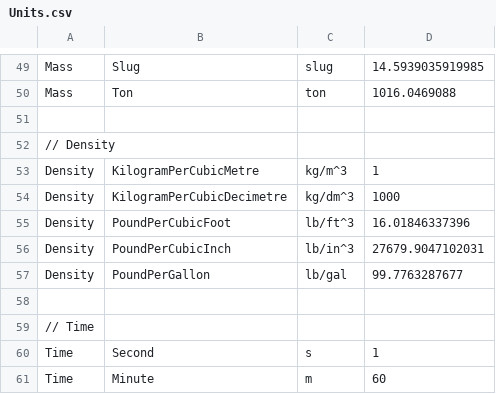
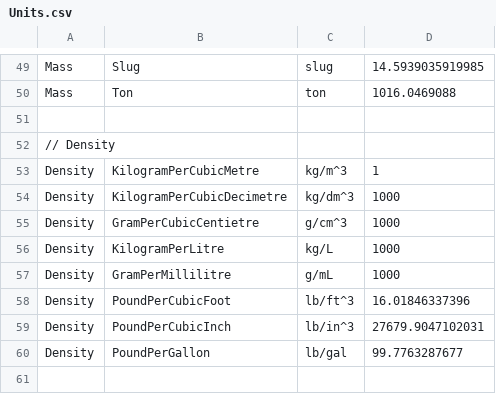
Before and after one commit to QuantityTypes/QuantityTypes, a CSV file: Source/Units/Quantities/Units.csv, drawn as a sheet; only a part is shown, gaps mark what is left out; the shorter side is filled out with more unchanged rows.

Commit message:
Added density units.

```diff
--- a/Source/Units/Quantities/Units.csv
+++ b/Source/Units/Quantities/Units.csv
@@ -54,2 +54,5 @@ Density,KilogramPerCubicMetre,kg/m^3,1
 Density,KilogramPerCubicDecimetre,kg/dm^3,1000
+Density,GramPerCubicCentietre,g/cm^3,1000
+Density,KilogramPerLitre,kg/L,1000
+Density,GramPerMillilitre,g/mL,1000
 Density,PoundPerCubicFoot,lb/ft^3,16.01846337396
```
Also changed, not shown: 1 other file.
